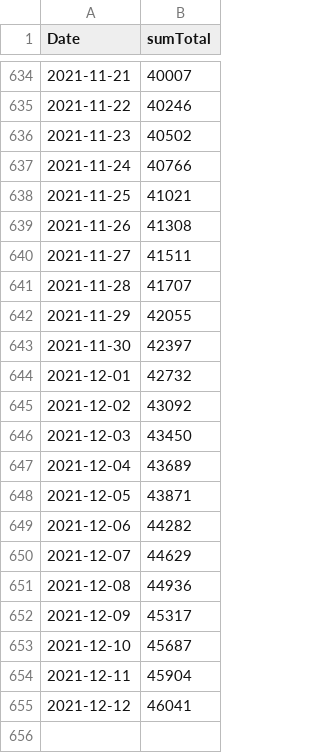
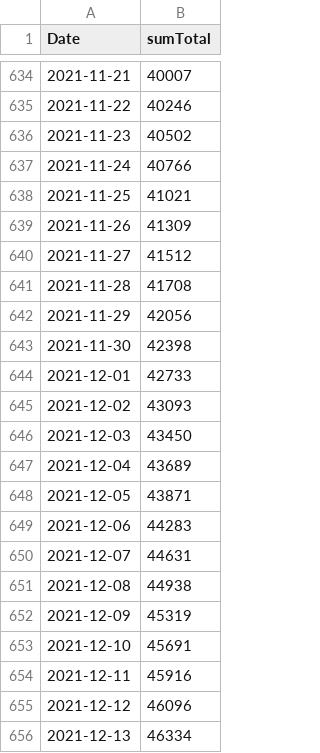
Before and after one commit to maradan29/coronaFR, a CSV file: total_cas_new.csv, drawn as a sheet; only a part is shown, gaps mark what is left out.

```diff
--- a/total_cas_new.csv
+++ b/total_cas_new.csv
@@ -638,9 +638,9 @@ Date,sumTotal
 2021-11-25,41021
-2021-11-26,41308
-2021-11-27,41511
-2021-11-28,41707
-2021-11-29,42055
-2021-11-30,42397
-2021-12-01,42732
-2021-12-02,43092
+2021-11-26,41309
+2021-11-27,41512
+2021-11-28,41708
+2021-11-29,42056
+2021-11-30,42398
+2021-12-01,42733
+2021-12-02,43093
 2021-12-03,43450
@@ -648,8 +648,9 @@ Date,sumTotal
 2021-12-05,43871
-2021-12-06,44282
-2021-12-07,44629
-2021-12-08,44936
-2021-12-09,45317
-2021-12-10,45687
-2021-12-11,45904
-2021-12-12,46041
+2021-12-06,44283
+2021-12-07,44631
+2021-12-08,44938
+2021-12-09,45319
+2021-12-10,45691
+2021-12-11,45916
+2021-12-12,46096
+2021-12-13,46334
```
Also changed, not shown: cas_new.csv, suisse.csv, 3 other files.
